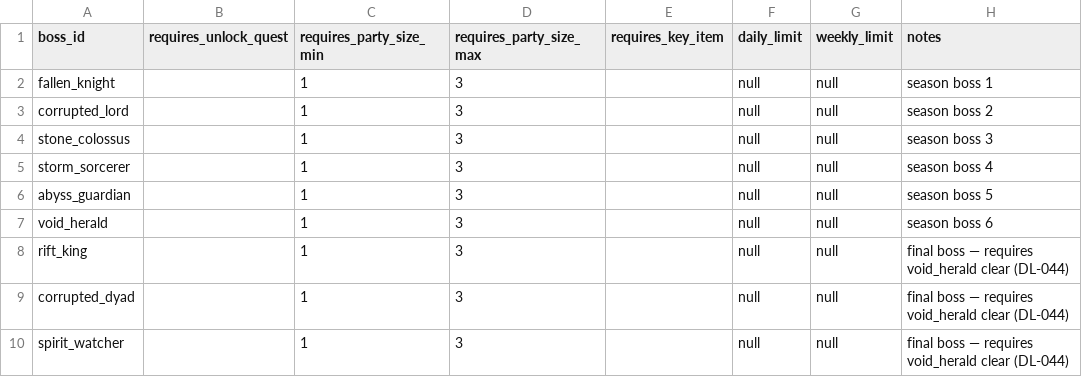
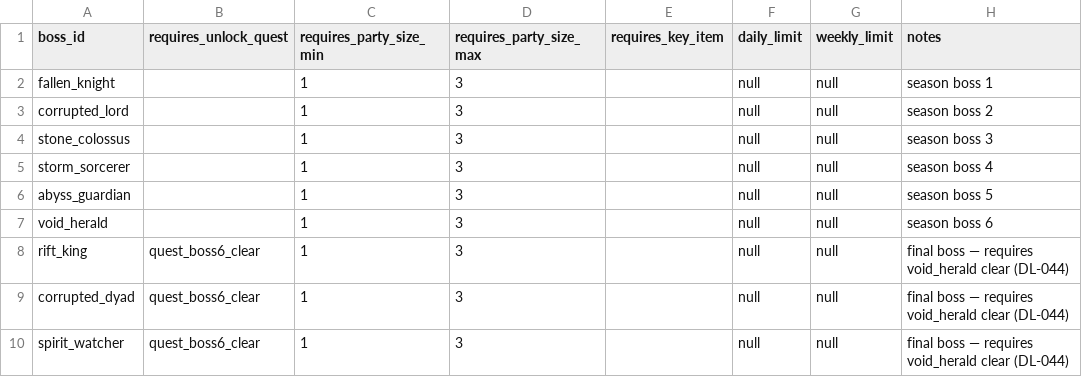
Before and after one commit to Zenonsufu0/porong-server, a CSV file: custom-plugins/empire-rpg/src/main/resources/seeds/boss_entry_rule.csv, drawn as a sheet.

```diff
--- a/custom-plugins/empire-rpg/src/main/resources/seeds/boss_entry_rule.csv
+++ b/custom-plugins/empire-rpg/src/main/resources/seeds/boss_entry_rule.csv
@@ -7,4 +7,4 @@ abyss_guardian,,1,3,,null,null,season boss 5
 void_herald,,1,3,,null,null,season boss 6
-rift_king,,1,3,,null,null,final boss — requires void_herald clear (DL-044)
-corrupted_dyad,,1,3,,null,null,final boss — requires void_herald clear (DL-044)
-spirit_watcher,,1,3,,null,null,final boss — requires void_herald clear (DL-044)
+rift_king,quest_boss6_clear,1,3,,null,null,final boss — requires void_herald clear (DL-044)
+corrupted_dyad,quest_boss6_clear,1,3,,null,null,final boss — requires void_herald clear (DL-044)
+spirit_watcher,quest_boss6_clear,1,3,,null,null,final boss — requires void_herald clear (DL-044)
```
Also changed, not shown: custom-plugins/empire-rpg/src/main/resources/seeds/boss_pattern_seed.csv, 3 other files.
